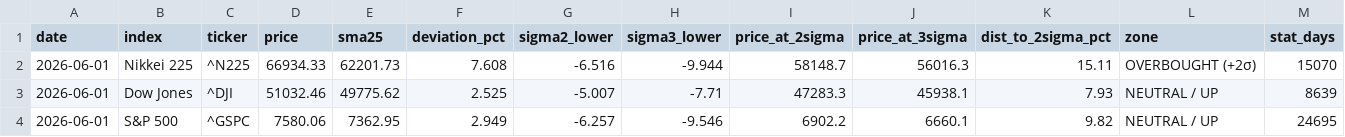
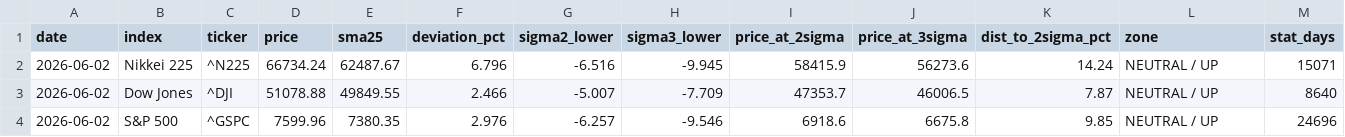
Before and after one commit to kanemotokaneya/nikkei225-screener, a CSV file: output/deviation_snapshot.csv, drawn as a sheet; only a part is shown; the diff covers the shown part only.

```diff
--- a/output/deviation_snapshot.csv
+++ b/output/deviation_snapshot.csv
@@ -1,4 +1,4 @@
 date,index,ticker,price,sma25,deviation_pct,sigma2_lower,sigma3_lower,price_at_2sigma,price_at_3sigma,dist_to_2sigma_pct,zone,stat_days
-2026-06-01,Nikkei 225,^N225,66934.33,62201.73,7.608,-6.516,-9.944,58148.7,56016.3,15.11,OVERBOUGHT (+2σ),15070
-2026-06-01,Dow Jones,^DJI,51032.46,49775.62,2.525,-5.007,-7.71,47283.3,45938.1,7.93,NEUTRAL / UP,8639
-2026-06-01,S&P 500,^GSPC,7580.06,7362.95,2.949,-6.257,-9.546,6902.2,6660.1,9.82,NEUTRAL / UP,24695
+2026-06-02,Nikkei 225,^N225,66734.24,62487.67,6.796,-6.516,-9.945,58415.9,56273.6,14.24,NEUTRAL / UP,15071
+2026-06-02,Dow Jones,^DJI,51078.88,49849.55,2.466,-5.007,-7.709,47353.7,46006.5,7.87,NEUTRAL / UP,8640
+2026-06-02,S&P 500,^GSPC,7599.96,7380.35,2.976,-6.257,-9.546,6918.6,6675.8,9.85,NEUTRAL / UP,24696
```
Also changed, not shown: 18 edited cells elsewhere in this file, 3 other files.
